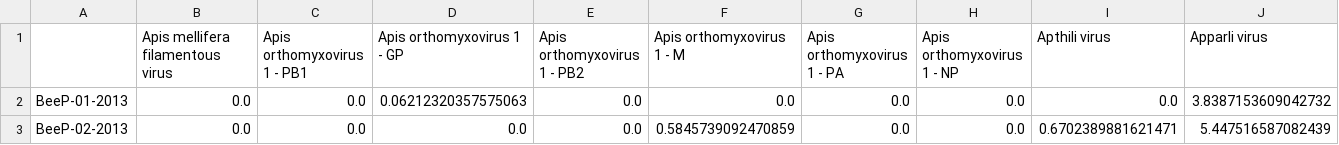
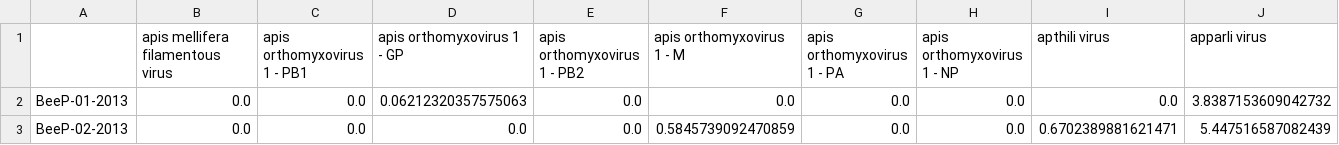
Before and after one commit to Matthijnssenslab/Beestat, a TSV file: data/metagenomic_coverage.tsv, drawn as a sheet; only a part is shown; the diff covers the shown part only; the diff names each change by its address in the sheet, - before the commit and + after, or states it on an @@ line.

```diff
--- a/data/metagenomic_coverage.tsv
+++ b/data/metagenomic_coverage.tsv
-B1: Apis mellifera filamentous virus
+B1: apis mellifera filamentous virus
-C1: Apis orthomyxovirus 1 - PB1
+C1: apis orthomyxovirus 1 - PB1
-D1: Apis orthomyxovirus 1 - GP
+D1: apis orthomyxovirus 1 - GP
-E1: Apis orthomyxovirus 1 - PB2
+E1: apis orthomyxovirus 1 - PB2
-F1: Apis orthomyxovirus 1 - M
+F1: apis orthomyxovirus 1 - M
-G1: Apis orthomyxovirus 1 - PA
+G1: apis orthomyxovirus 1 - PA
-H1: Apis orthomyxovirus 1 - NP
+H1: apis orthomyxovirus 1 - NP
-I1: Apthili virus
+I1: apthili virus
-J1: Apparli virus
+J1: apparli virus
```
Also changed, not shown: 2 edited cells elsewhere in this file, 11 other files.
